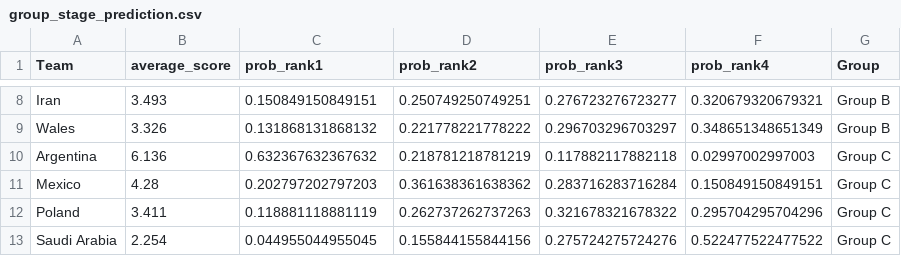
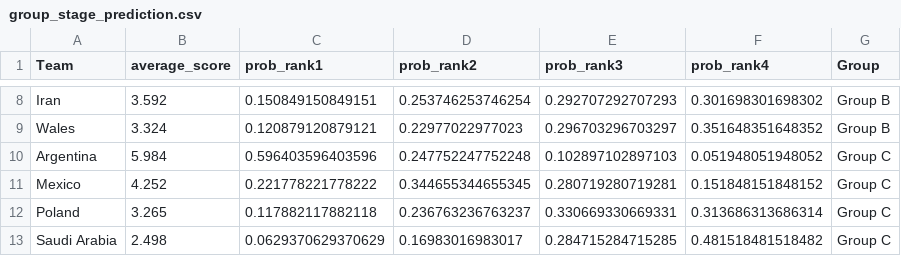
Before and after one commit to swissfootdata/national_teams, a CSV file: data/group_stage_prediction.csv, drawn as a sheet; only a part is shown, gaps mark what is left out; the diff covers the shown part only.

```diff
--- a/data/group_stage_prediction.csv
+++ b/data/group_stage_prediction.csv
@@ -8,6 +8,6 @@
-"Iran",3.493,0.150849150849151,0.250749250749251,0.276723276723277,0.320679320679321,"Group B"
-"Wales",3.326,0.131868131868132,0.221778221778222,0.296703296703297,0.348651348651349,"Group B"
-"Argentina",6.136,0.632367632367632,0.218781218781219,0.117882117882118,0.02997002997003,"Group C"
-"Mexico",4.28,0.202797202797203,0.361638361638362,0.283716283716284,0.150849150849151,"Group C"
-"Poland",3.411,0.118881118881119,0.262737262737263,0.321678321678322,0.295704295704296,"Group C"
-"Saudi Arabia",2.254,0.044955044955045,0.155844155844156,0.275724275724276,0.522477522477522,"Group C"
+"Iran",3.592,0.150849150849151,0.253746253746254,0.292707292707293,0.301698301698302,"Group B"
+"Wales",3.324,0.120879120879121,0.22977022977023,0.296703296703297,0.351648351648352,"Group B"
+"Argentina",5.984,0.596403596403596,0.247752247752248,0.102897102897103,0.051948051948052,"Group C"
+"Mexico",4.252,0.221778221778222,0.344655344655345,0.280719280719281,0.151848151848152,"Group C"
+"Poland",3.265,0.117882117882118,0.236763236763237,0.330669330669331,0.313686313686314,"Group C"
+"Saudi Arabia",2.498,0.0629370629370629,0.16983016983017,0.284715284715285,0.481518481518482,"Group C"
```
Also changed, not shown: 1 added row, 1 removed row and 122 edited cells elsewhere in this file, Output/prediction_group_stages.csv, Output/prediction_winner.csv, 7 other files.
